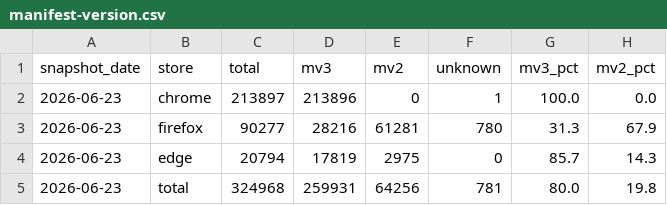
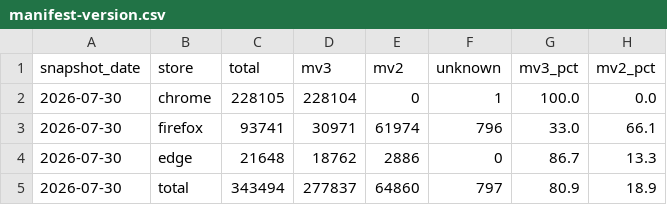
Before and after one commit to MaximStone/extenshi-io, a CSV file: reports/manifest-v3-migration/data/manifest-version.csv, drawn as a sheet.

```diff
--- a/reports/manifest-v3-migration/data/manifest-version.csv
+++ b/reports/manifest-v3-migration/data/manifest-version.csv
@@ -1,5 +1,5 @@
 snapshot_date,store,total,mv3,mv2,unknown,mv3_pct,mv2_pct
-2026-06-23,chrome,213897,213896,0,1,100.0,0.0
-2026-06-23,firefox,90277,28216,61281,780,31.3,67.9
-2026-06-23,edge,20794,17819,2975,0,85.7,14.3
-2026-06-23,total,324968,259931,64256,781,80.0,19.8
+2026-07-30,chrome,228105,228104,0,1,100.0,0.0
+2026-07-30,firefox,93741,30971,61974,796,33.0,66.1
+2026-07-30,edge,21648,18762,2886,0,86.7,13.3
+2026-07-30,total,343494,277837,64860,797,80.9,18.9
```
Also changed, not shown: reports/permissions-and-risk/data/sensitive-permissions.csv, 5 other files.
